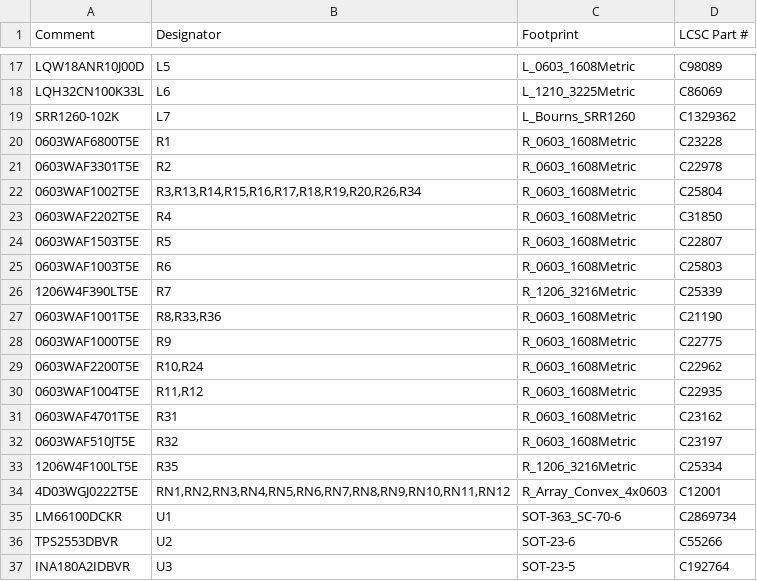
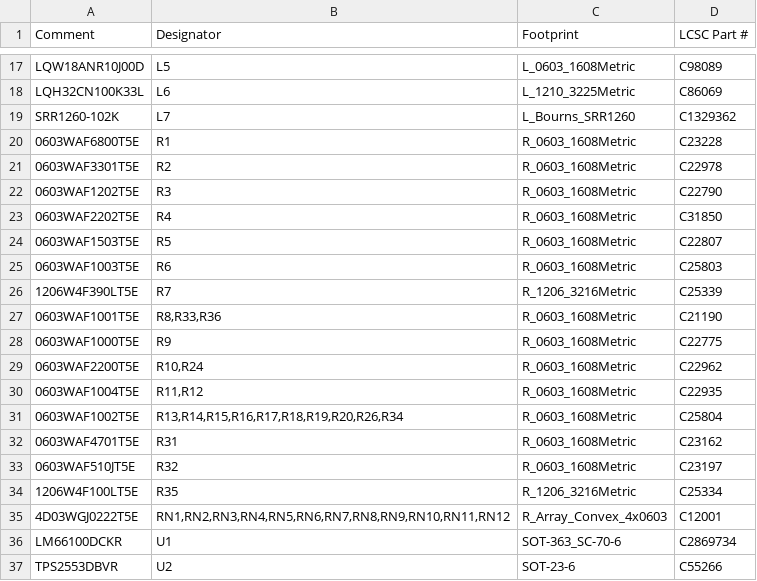
Before and after one commit to z2labs/coaxolotl, a CSV file: hardware/kicad_ctrl/jlc/coaxolotl_bom_jlc.csv, drawn as a sheet; only a part is shown, gaps mark what is left out; the shorter side is filled out with more unchanged rows; removed rows and columns are numbered as before the commit, all else as after; the diff names each change by its address in the sheet, - before the commit and + after, or states it on an @@ line.

```diff
--- a/hardware/kicad_ctrl/jlc/coaxolotl_bom_jlc.csv
+++ b/hardware/kicad_ctrl/jlc/coaxolotl_bom_jlc.csv
-row 22: 0603WAF1002T5E | R3,R13,R14,R15,R16,R17,R18,R19,R20,R26,R34 | R_0603_1608Metric | C25804
+row 22: 0603WAF1202T5E | R3 | R_0603_1608Metric | C22790
+row 31: 0603WAF1002T5E | R13,R14,R15,R16,R17,R18,R19,R20,R26,R34 | R_0603_1608Metric | C25804
```
Also changed, not shown: hardware/kicad_ctrl/jlc/coaxolotl_bom_full.csv, hardware/kicad_ctrl/jlc/coaxolotl_bom_jlc_top.csv, 10 other files.
